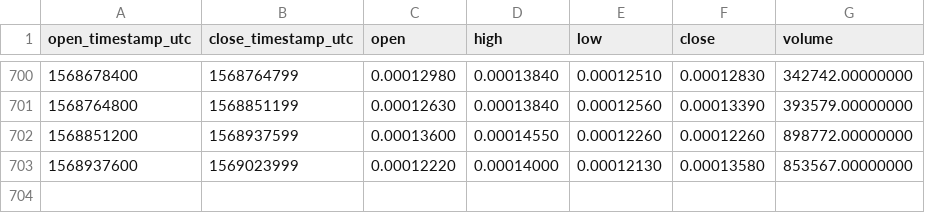
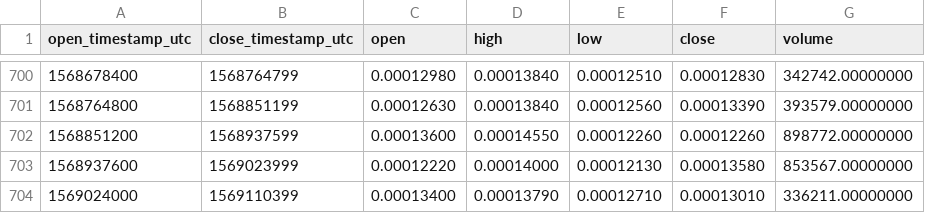
Before and after one commit to cryptobigbro/binance-ASTETH, a CSV file: binance-ASTETH-1d.csv, drawn as a sheet; only a part is shown, gaps mark what is left out.

Commit message:
Update OHLCV data.

```diff
--- a/binance-ASTETH-1d.csv
+++ b/binance-ASTETH-1d.csv
@@ -703 +703,2 @@ open_timestamp_utc,close_timestamp_utc,open,high,low,close,volume
 1568937600,1569023999,0.00012220,0.00014000,0.00012130,0.00013580,853567.00000000
+1569024000,1569110399,0.00013400,0.00013790,0.00012710,0.00013010,336211.00000000
```
Also changed, not shown: 1 other file.
